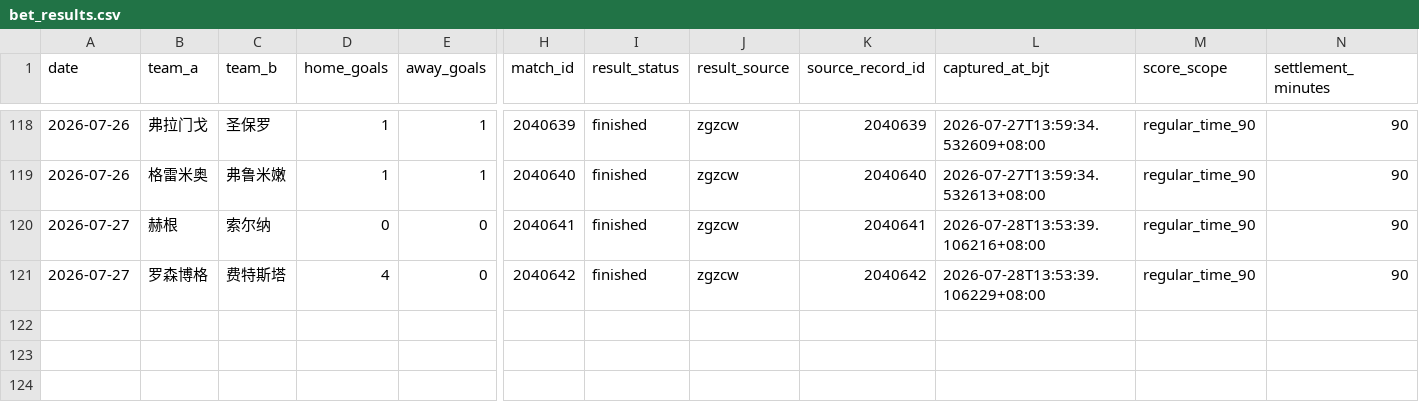
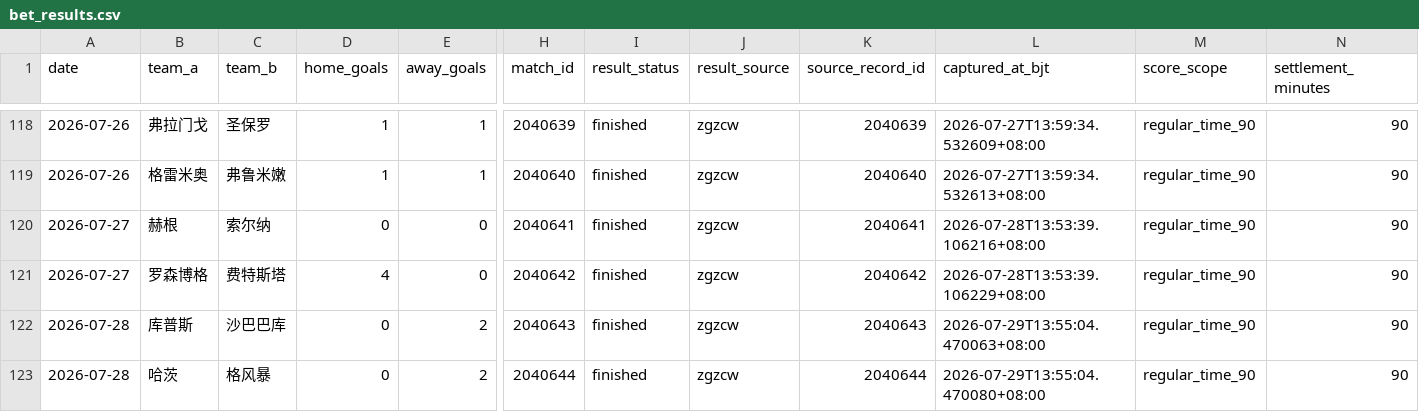
Before and after one commit to l18381527760-sketch/sporttery-prediction, a CSV file: data/bet_results.csv, drawn as a sheet; only a part is shown, gaps mark what is left out; rows hold the shown columns only; the diff names each change by its address in the sheet, - before the commit and + after, or states it on an @@ line.

```diff
--- a/data/bet_results.csv
+++ b/data/bet_results.csv
+row 122: 2026-07-28 | 库普斯 | 沙巴巴库 | 0 | 2 | 2040643 | finished | zgzcw | 2040643 | 2026-07-29T13:55:04.470063+08:00 | regular_time_90 | 90
+row 123: 2026-07-28 | 哈茨 | 格风暴 | 0 | 2 | 2040644 | finished | zgzcw | 2040644 | 2026-07-29T13:55:04.470080+08:00 | regular_time_90 | 90
```
Also changed, not shown: data/team_history_features.csv, 5 other files.
